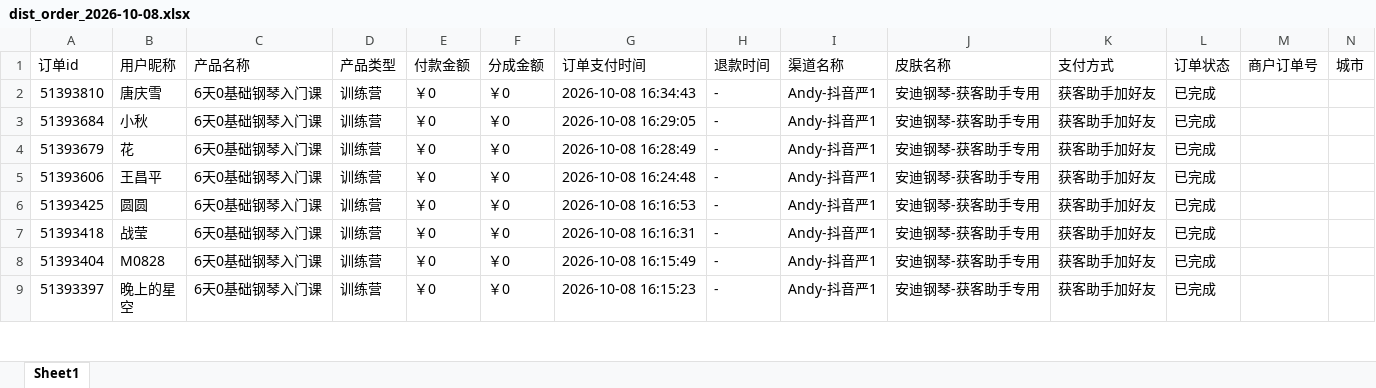
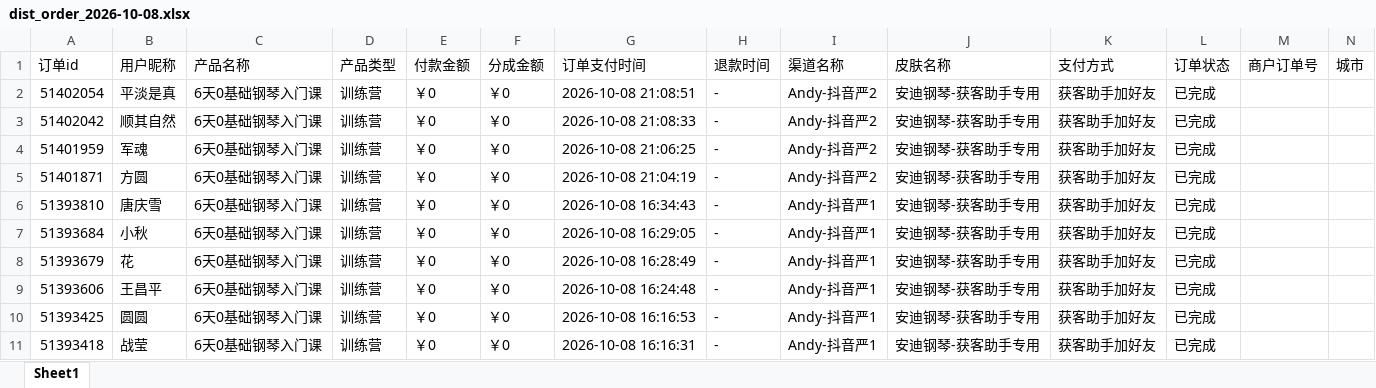
Before and after one commit to JNC121314/jianzhi-dashboard, an Excel workbook: data/exports/严总/dist_order_2026-10-08.xlsx, sheet Sheet1, drawn as a sheet; only a part is shown; the shorter side is filled out with more unchanged rows; values as stored, in another font and other column widths than the file's, no borders; the diff names each change by its address in the sheet, - before the commit and + after, or states it on an @@ line.

```diff
--- a/data/exports/严总/dist_order_2026-10-08.xlsx (sheet Sheet1)
+++ b/data/exports/严总/dist_order_2026-10-08.xlsx (sheet Sheet1)
+row 2: 51402054 | 平淡是真 | 6天0基础钢琴入门课 | 训练营 | ￥0 | ￥0 | 2026-10-08 21:08:51 | - | Andy-抖音严2 | 安迪钢琴-获客助手专用 | 获客助手加好友 | 已完成
+row 3: 51402042 | 顺其自然 | 6天0基础钢琴入门课 | 训练营 | ￥0 | ￥0 | 2026-10-08 21:08:33 | - | Andy-抖音严2 | 安迪钢琴-获客助手专用 | 获客助手加好友 | 已完成
+row 4: 51401959 | 军魂 | 6天0基础钢琴入门课 | 训练营 | ￥0 | ￥0 | 2026-10-08 21:06:25 | - | Andy-抖音严2 | 安迪钢琴-获客助手专用 | 获客助手加好友 | 已完成
+row 5: 51401871 | 方圆 | 6天0基础钢琴入门课 | 训练营 | ￥0 | ￥0 | 2026-10-08 21:04:19 | - | Andy-抖音严2 | 安迪钢琴-获客助手专用 | 获客助手加好友 | 已完成
```
Also changed, not shown: data/exports/毛毛矩阵/dist_order_2026-10-08.xlsx, data/exports/王颖瑜伽/dist_order_2026-10-08.xlsx, 7 other files.
